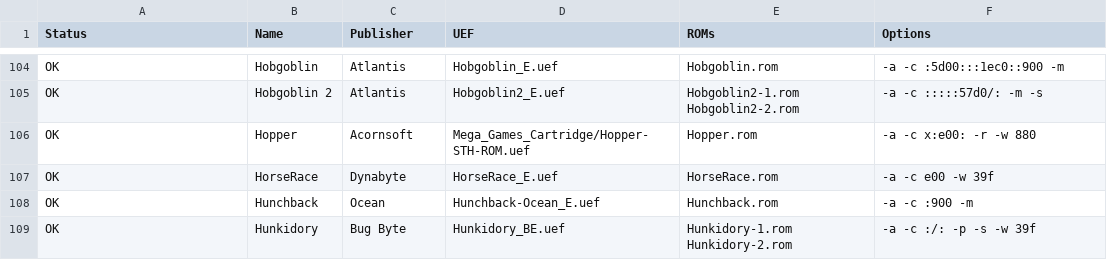
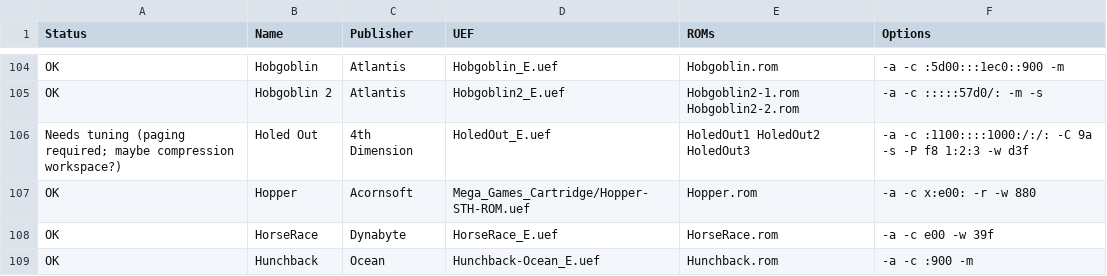
Before and after one commit to stardot/MegaGamesCartridge-ROM-recipes, a CSV file: roms.csv, drawn as a sheet; only a part is shown, gaps mark what is left out; the shorter side is filled out with more unchanged rows.

Commit message:
Added a pending title, though it may be too much effort.

```diff
--- a/roms.csv
+++ b/roms.csv
@@ -105,2 +105,3 @@ OK,Hobgoblin,Atlantis,Hobgoblin_E.uef,Hobgoblin.rom,-a -c :5d00:::1ec0::900 -m
 OK,Hobgoblin 2,Atlantis,Hobgoblin2_E.uef,Hobgoblin2-1.rom Hobgoblin2-2.rom,-a -c :::::57d0/: -m -s
+Needs tuning (paging required; maybe compression workspace?),Holed Out,4th Dimension,HoledOut_E.uef,HoledOut1 HoledOut2 HoledOut3,-a -c :1100::::1000:/:/: -C 9a -s -P f8 1:2:3 -w d3f
 OK,Hopper,Acornsoft,Mega_Games_Cartridge/Hopper-STH-ROM.uef,Hopper.rom,-a -c x:e00: -r -w 880
```
